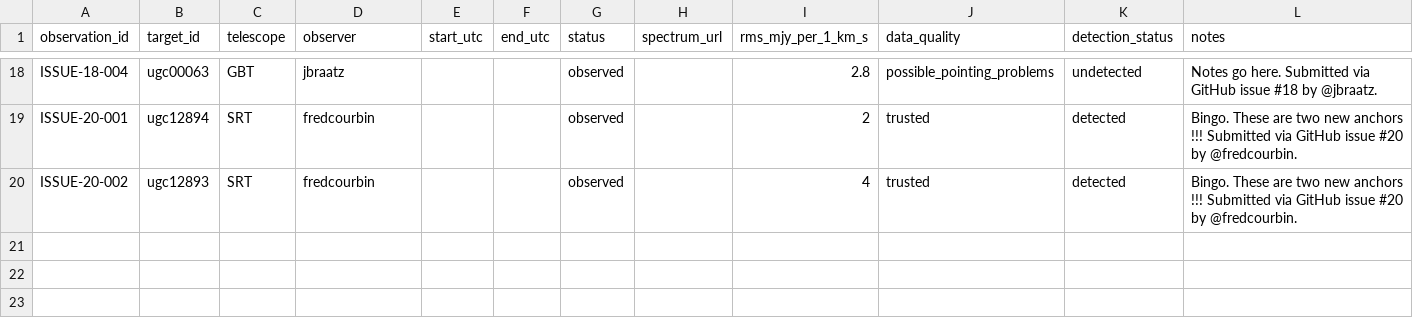
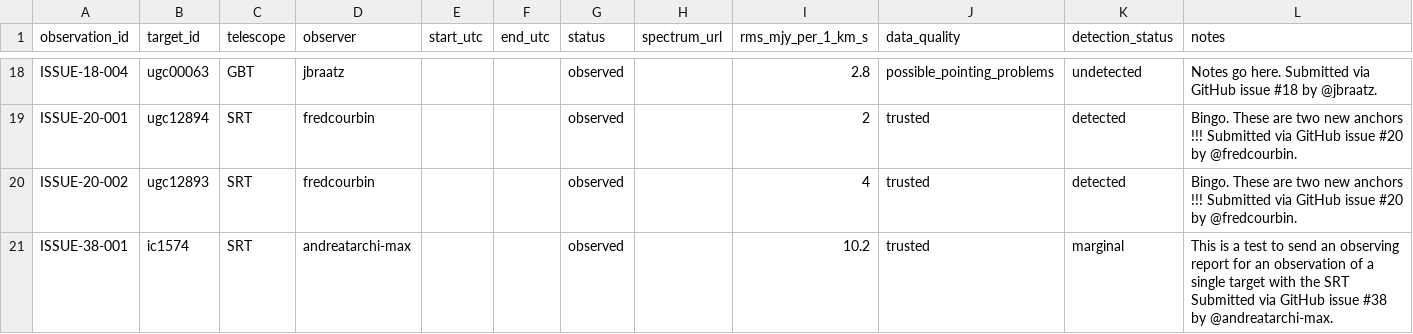
Before and after one commit to dpesce/ANCH0R, a CSV file: data/observations.csv, drawn as a sheet; only a part is shown, gaps mark what is left out; the diff names each change by its address in the sheet, - before the commit and + after, or states it on an @@ line.

```diff
--- a/data/observations.csv
+++ b/data/observations.csv
+row 21: ISSUE-38-001 | ic1574 | SRT | andreatarchi-max |  |  | observed |  | 10.2 | trusted | marginal | This is a test to send an observing report for an observation of a single target with the SRT Submitted via GitHub issue #38 by @andreatarchi-max.
```
Also changed, not shown: data/master_targets.csv, 1 other file.
